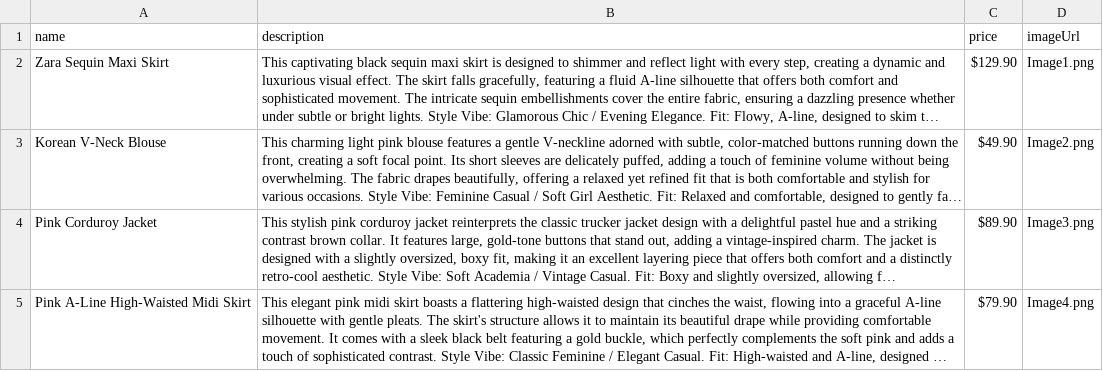
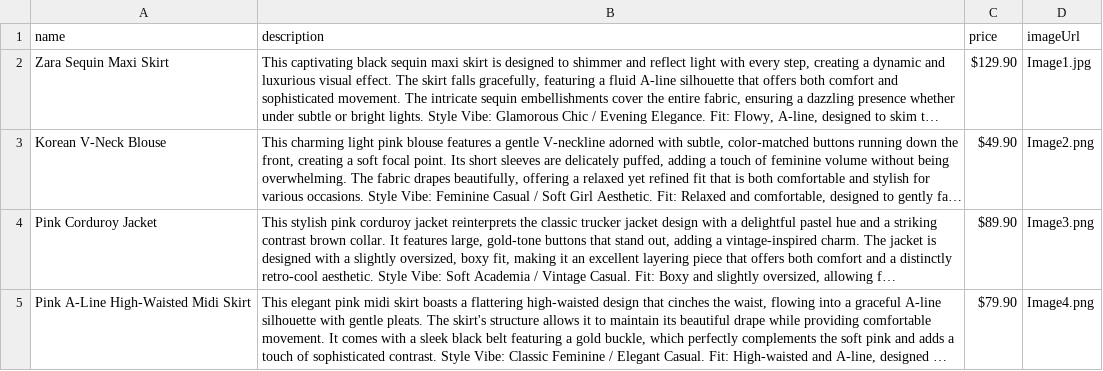
Before and after one commit to kakoKong/NextHackaton-WWCuteBoys, a CSV file: my-ecommerce-plugin/public/data/products.csv, drawn as a sheet; only a part is shown; long unchanged cells end in …; the diff covers the shown part only; the diff names each change by its address in the sheet, - before the commit and + after, or states it on an @@ line.

```diff
--- a/my-ecommerce-plugin/public/data/products.csv
+++ b/my-ecommerce-plugin/public/data/products.csv
-D2 (imageUrl): Image1.png
+D2 (imageUrl): Image1.jpg
```
Also changed, not shown: 14 added rows, 14 removed rows and 60 edited cells elsewhere in this file, 4 other files.
